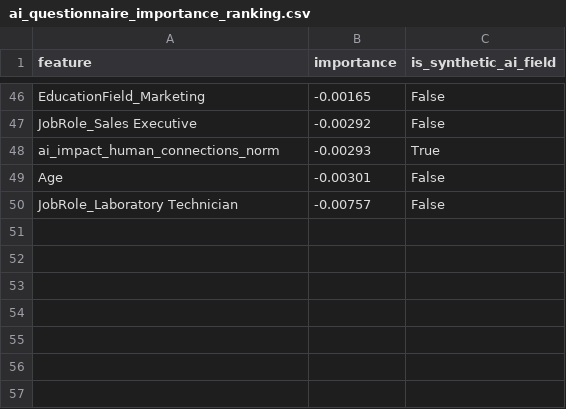
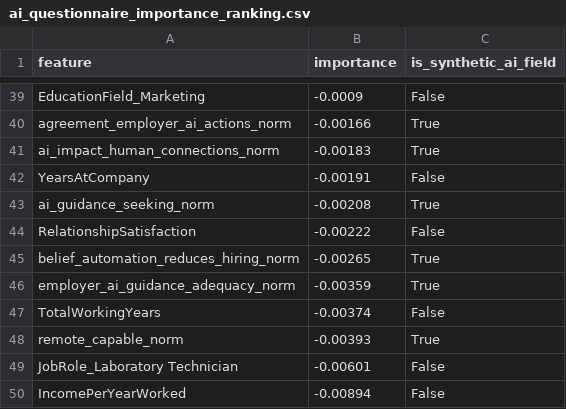
Before and after one commit to 65-1157/ai_employee_churn_forecast, a CSV file: outputs/experiments/ai_questionnaire_importance_ranking.csv, drawn as a sheet; only a part is shown, gaps mark what is left out; removed rows and columns are numbered as before the commit, all else as after; the diff covers the shown part only; the diff names each change by its address in the sheet, - before the commit and + after, or states it on an @@ line.

```diff
--- a/outputs/experiments/ai_questionnaire_importance_ranking.csv
+++ b/outputs/experiments/ai_questionnaire_importance_ranking.csv
-B39 (importance): -0.00165
+B39 (importance): -0.0009
-row 47: JobRole_Sales Executive | -0.00292 | False
+row 40: agreement_employer_ai_actions_norm | -0.00166 | True
-B41 (importance): -0.00293
+B41 (importance): -0.00183
-row 49: Age | -0.00301 | False
+row 42: YearsAtCompany | -0.00191 | False
+row 43: ai_guidance_seeking_norm | -0.00208 | True
+row 44: RelationshipSatisfaction | -0.00222 | False
+row 45: belief_automation_reduces_hiring_norm | -0.00265 | True
+row 46: employer_ai_guidance_adequacy_norm | -0.00359 | True
+row 47: TotalWorkingYears | -0.00374 | False
+row 48: remote_capable_norm | -0.00393 | True
-B49 (importance): -0.00757
+B49 (importance): -0.00601
+row 50: IncomePerYearWorked | -0.00894 | False
```
Also changed, not shown: 21 added rows, 28 removed rows and 15 edited cells elsewhere in this file, outputs/experiments/ai_questionnaire_trim_sweep.csv, 2 other files.
